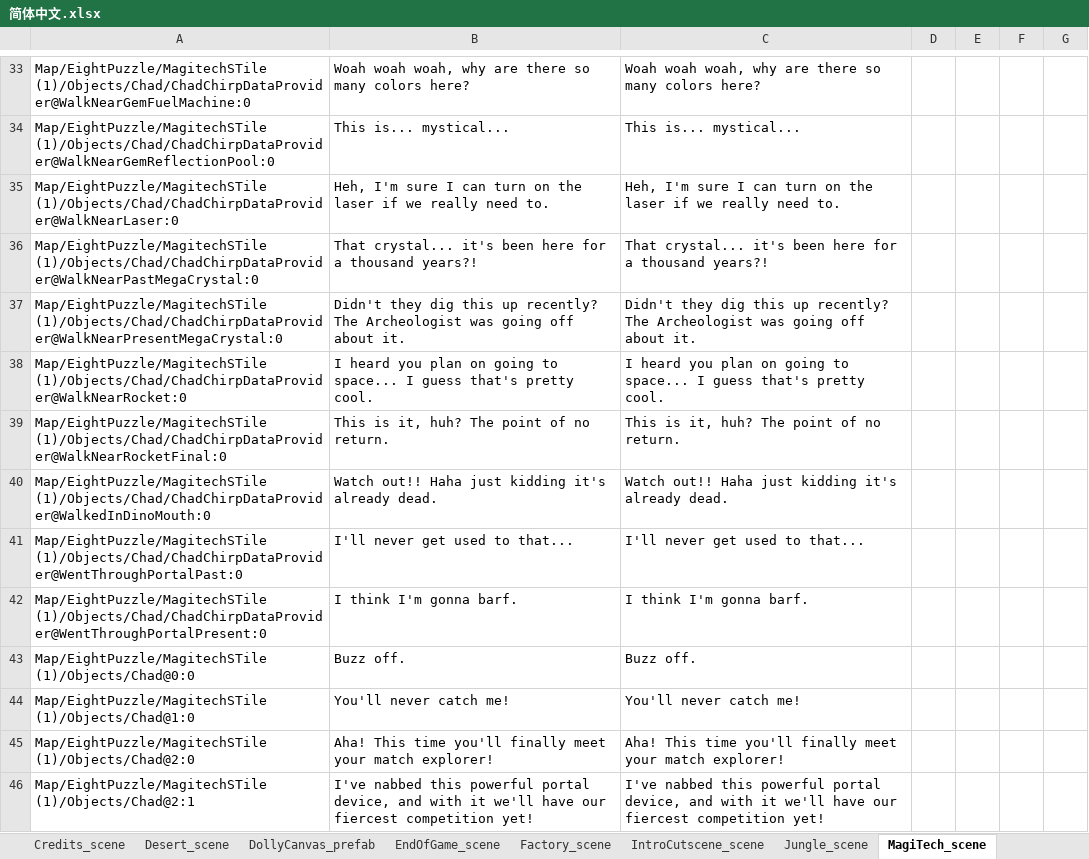
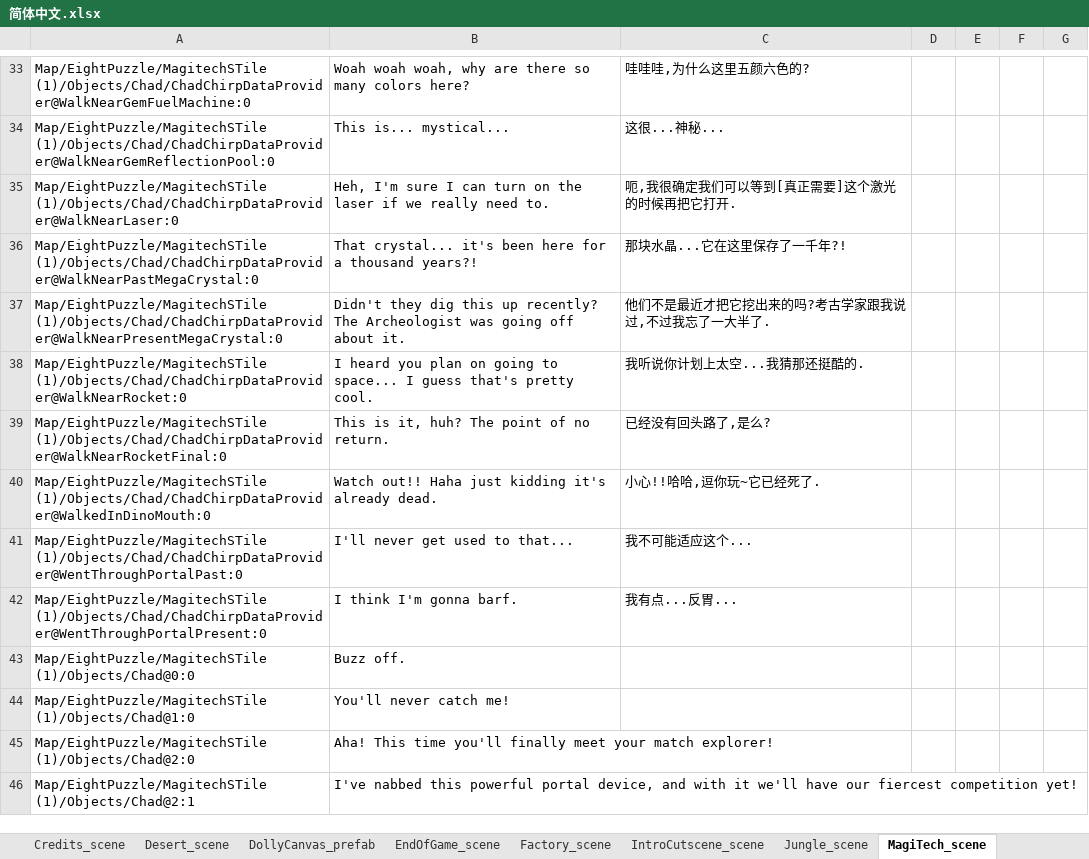
Before and after one commit to alanrtao/SliderCN, an Excel workbook: 简体中文.xlsx, sheet MagiTech_scene, drawn as a sheet; only a part is shown, gaps mark what is left out; values as stored, in another font and other column widths than the file's, no borders; the diff covers the shown part only; the diff names each change by its address in the sheet, - before the commit and + after, or states it on an @@ line.

```diff
--- a/简体中文.xlsx (sheet MagiTech_scene)
+++ b/简体中文.xlsx (sheet MagiTech_scene)
-C33: Woah woah woah, why are there so many colors here?
+C33: 哇哇哇,为什么这里五颜六色的?
-C34: This is... mystical...
+C34: 这很...神秘...
-C35: Heh, I'm sure I can turn on the laser if we really need to.
+C35: 呃,我很确定我们可以等到[真正需要]这个激光的时候再把它打开.
-C36: That crystal... it's been here for a thousand years?!
+C36: 那块水晶...它在这里保存了一千年?!
-C37: Didn't they dig this up recently? The Archeologist was going off about it.
+C37: 他们不是最近才把它挖出来的吗?考古学家跟我说过,不过我忘了一大半了.
-C38: I heard you plan on going to space... I guess that's pretty cool.
+C38: 我听说你计划上太空...我猜那还挺酷的.
-C39: This is it, huh? The point of no return.
+C39: 已经没有回头路了,是么?
-C40: Watch out!! Haha just kidding it's already dead.
+C40: 小心!!哈哈,逗你玩~它已经死了.
-C41: I'll never get used to that...
+C41: 我不可能适应这个...
-C42: I think I'm gonna barf.
+C42: 我有点...反胃...
-C43: Buzz off.
+C43: (empty)
-C44: You'll never catch me!
+C44: (empty)
-C45: Aha! This time you'll finally meet your match explorer!
+C45: (empty)
-C46: I've nabbed this powerful portal device, and with it we'll have our fiercest competition yet!
+C46: (empty)
```
Also changed, not shown: 435 edited cells elsewhere in this sheet, sheet Factory_scene, 4 other files.
